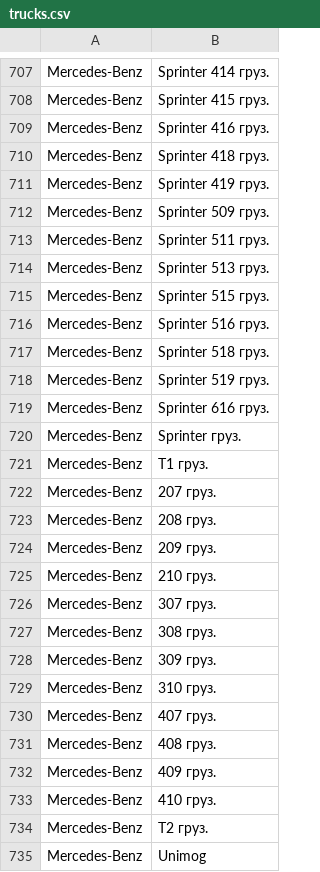
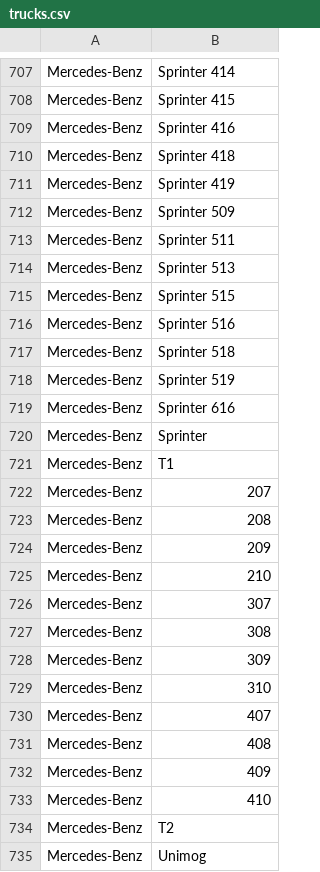
Before and after one commit to lang-uk/ua-gazetteers, a CSV file: trucks.csv, drawn as a sheet; only a part is shown, gaps mark what is left out; the diff covers the shown part only; the diff names each change by its address in the sheet, - before the commit and + after, or states it on an @@ line.

```diff
--- a/trucks.csv
+++ b/trucks.csv
-B707: Sprinter 414 груз.
+B707: Sprinter 414
-B708: Sprinter 415 груз.
+B708: Sprinter 415
-B709: Sprinter 416 груз.
+B709: Sprinter 416
-B710: Sprinter 418 груз.
+B710: Sprinter 418
-B711: Sprinter 419 груз.
+B711: Sprinter 419
-B712: Sprinter 509 груз.
+B712: Sprinter 509
-B713: Sprinter 511 груз.
+B713: Sprinter 511
-B714: Sprinter 513 груз.
+B714: Sprinter 513
-B715: Sprinter 515 груз.
+B715: Sprinter 515
-B716: Sprinter 516 груз.
+B716: Sprinter 516
-B717: Sprinter 518 груз.
+B717: Sprinter 518
-B718: Sprinter 519 груз.
+B718: Sprinter 519
-B719: Sprinter 616 груз.
+B719: Sprinter 616
-B720: Sprinter груз.
+B720: Sprinter
-B721: T1 груз.
+B721: T1
-B722: 207 груз.
+B722: 207
-B723: 208 груз.
+B723: 208
-B724: 209 груз.
+B724: 209
-B725: 210 груз.
+B725: 210
-B726: 307 груз.
+B726: 307
-B727: 308 груз.
+B727: 308
-B728: 309 груз.
+B728: 309
-B729: 310 груз.
+B729: 310
-B730: 407 груз.
+B730: 407
-B731: 408 груз.
+B731: 408
-B732: 409 груз.
+B732: 409
-B733: 410 груз.
+B733: 410
-B734: T2 груз.
+B734: T2
```
Also changed, not shown: 109 edited cells elsewhere in this file, cars.csv, 1 other file.
